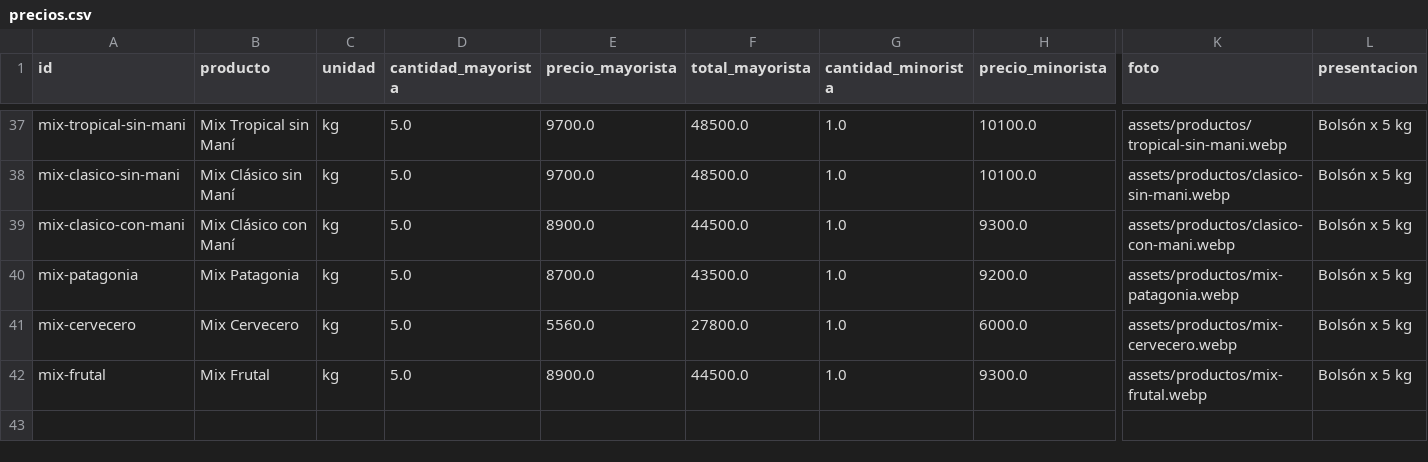
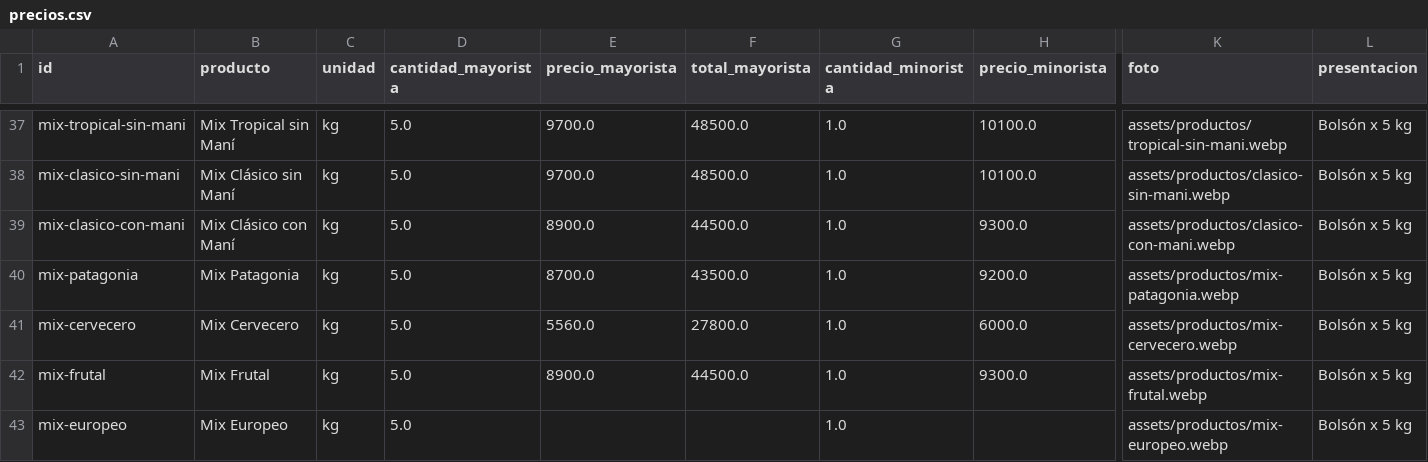
Before and after one commit to MatiasAlbanes/FRUTAS-LAM, a CSV file: data/precios.csv, drawn as a sheet; only a part is shown, gaps mark what is left out; rows hold the shown columns only; the diff names each change by its address in the sheet, - before the commit and + after, or states it on an @@ line.

```diff
--- a/data/precios.csv
+++ b/data/precios.csv
+row 43: mix-europeo | Mix Europeo | kg | 5.0 |  |  | 1.0 |  | assets/productos/mix-europeo.webp | Bolsón x 5 kg
```
